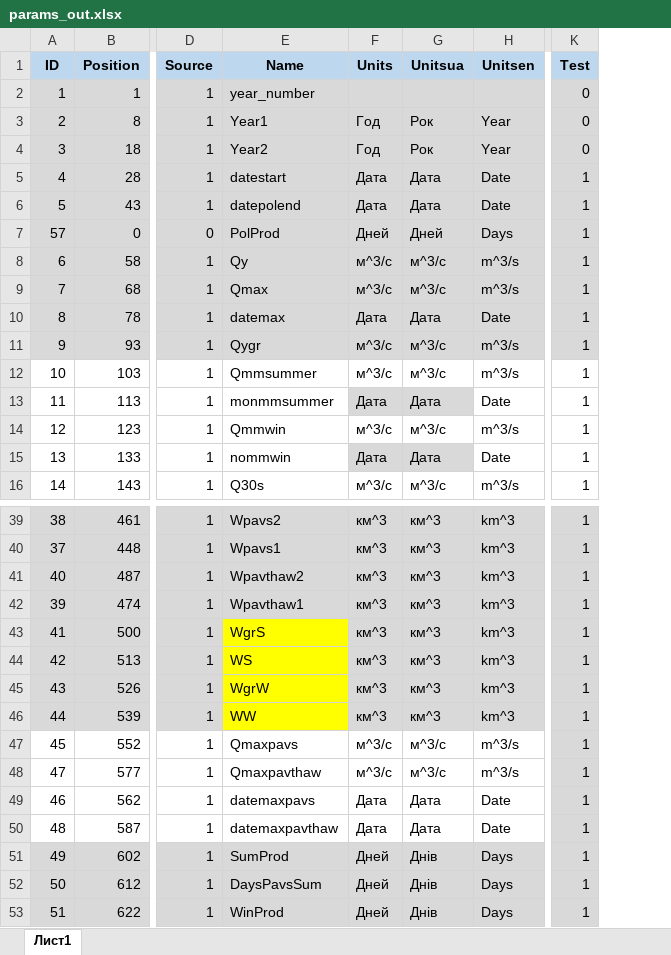
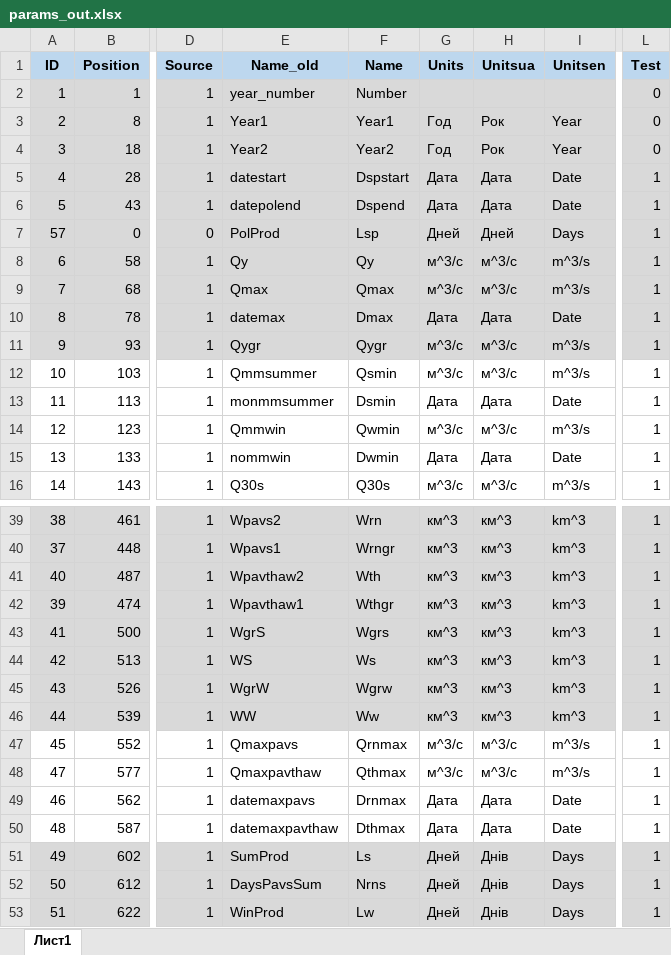
Before and after one commit to tsamsonov/grwat, an Excel workbook: data-raw/params_out.xlsx, sheet Лист1, drawn as a sheet; only a part is shown, gaps mark what is left out; values as stored, in another font and other column widths than the file's, no borders; addresses are those after the commit; the diff names each change by its address in the sheet, - before the commit and + after, or states it on an @@ line.

Commit message:
rename output params

```diff
--- a/data-raw/params_out.xlsx (sheet Лист1)
+++ b/data-raw/params_out.xlsx (sheet Лист1)
+column F (Name), rows 2-16: Number | Year1 | Year2 | Dspstart | Dspend | Lsp | Qy | Qmax | Dmax | Qygr | Qsmin | Dsmin | Qwmin | Dwmin | Q30s; rows 39-53: Wrn | Wrngr | Wth | Wthgr | Wgrs | Ws | Wgrw | Ww | Qrnmax | Qthmax | Drnmax | Dthmax | Ls | Nrns | Lw
-E1: Name
+E1: Name_old
-G13:H13 fill: #D9D9D9
+G13:H13 fill: none
-G15:H15 fill: #D9D9D9
+G15:H15 fill: none
-E43:E46 fill: #FFFF00
+E43:E46 fill: #D9D9D9
-L47:L50 fill: #D9D9D9
+L47:L50 fill: none
```
Also changed, not shown: 2 other files.
